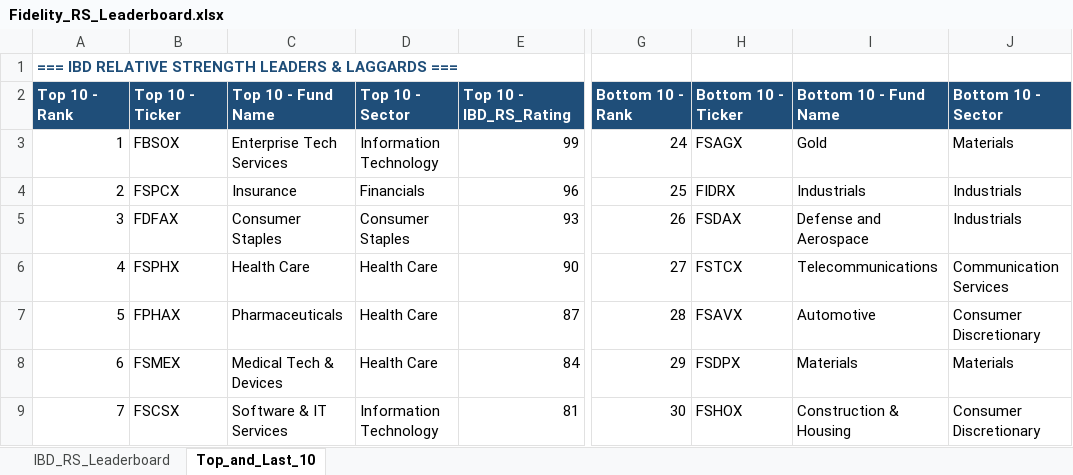
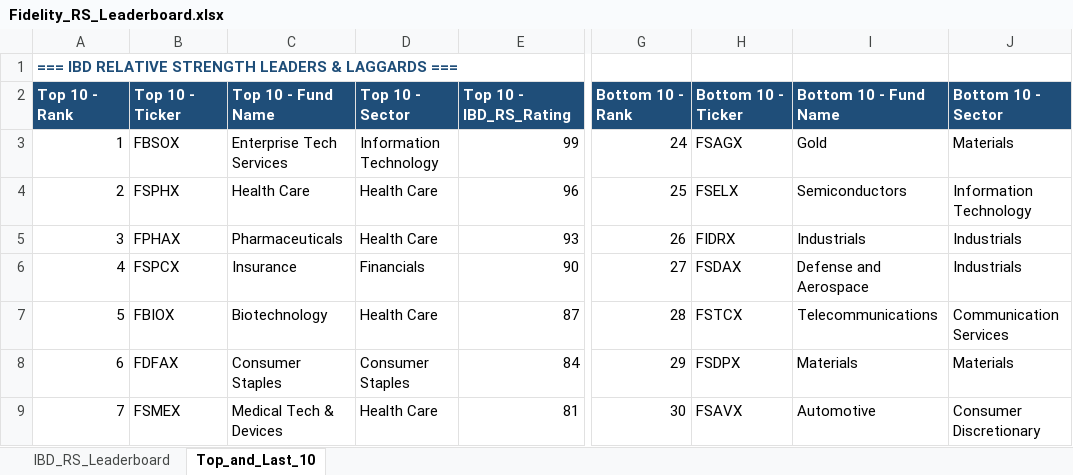
Before and after one commit to Jamesssurfer/Fidelity-Sector-Tracker, an Excel workbook: Fidelity_RS_Leaderboard.xlsx, sheet Top_and_Last_10, drawn as a sheet; only a part is shown, gaps mark what is left out; values as stored, in another font and other column widths than the file's, no borders; formulas without a stored value are shown as written; the diff covers the shown part only; the diff names each change by its address in the sheet, - before the commit and + after, or states it on an @@ line.

```diff
--- a/Fidelity_RS_Leaderboard.xlsx (sheet Top_and_Last_10)
+++ b/Fidelity_RS_Leaderboard.xlsx (sheet Top_and_Last_10)
-B4: FSPCX
+B4: FSPHX
-C4: Insurance
+C4: Health Care
-D4: Financials
+D4: Health Care
-H4: FIDRX
+H4: FSELX
-I4: Industrials
+I4: Semiconductors
-J4: Industrials
+J4: Information Technology
-B5: FDFAX
+B5: FPHAX
-C5: Consumer Staples
+C5: Pharmaceuticals
-D5: Consumer Staples
+D5: Health Care
-H5: FSDAX
+H5: FIDRX
-I5: Defense and Aerospace
+I5: Industrials
-B6: FSPHX
+B6: FSPCX
-C6: Health Care
+C6: Insurance
-D6: Health Care
+D6: Financials
-H6: FSTCX
+H6: FSDAX
-I6: Telecommunications
+I6: Defense and Aerospace
-J6: Communication Services
+J6: Industrials
-B7: FPHAX
+B7: FBIOX
-C7: Pharmaceuticals
+C7: Biotechnology
-H7: FSAVX
+H7: FSTCX
-I7: Automotive
+I7: Telecommunications
-J7: Consumer Discretionary
+J7: Communication Services
-B8: FSMEX
+B8: FDFAX
-C8: Medical Tech & Devices
+C8: Consumer Staples
-D8: Health Care
+D8: Consumer Staples
-B9: FSCSX
+B9: FSMEX
-C9: Software & IT Services
+C9: Medical Tech & Devices
-D9: Information Technology
+D9: Health Care
-H9: FSHOX
+H9: FSAVX
-I9: Construction & Housing
+I9: Automotive
```
Also changed, not shown: 12 added rows, 12 removed rows and 202 edited cells elsewhere in this sheet, sheet IBD_RS_Leaderboard.
